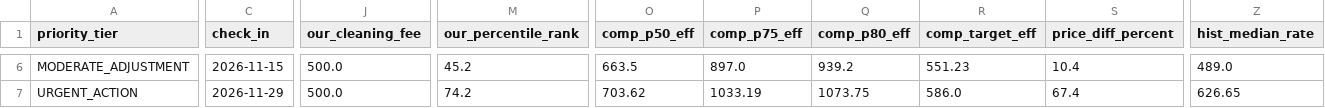
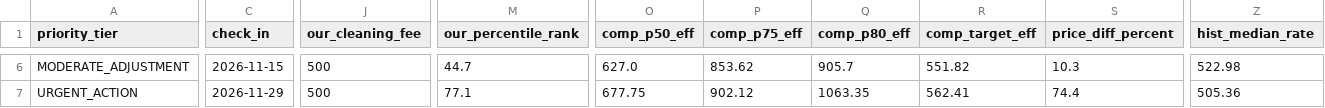
Before and after one commit to ivanpenkov/str-price-advisor, a CSV file: data/pricing_sheet_2026-10-03.csv, drawn as a sheet; only a part is shown, gaps mark what is left out; the diff covers the shown part only; the diff names each change by its address in the sheet, - before the commit and + after, or states it on an @@ line.

```diff
--- a/data/pricing_sheet_2026-10-03.csv
+++ b/data/pricing_sheet_2026-10-03.csv
-J6:J7 (our_cleaning_fee): 500.0
+J6:J7 (our_cleaning_fee): 500
-M6 (our_percentile_rank): 45.2
+M6 (our_percentile_rank): 44.7
-O6 (comp_p50_eff): 663.5
+O6 (comp_p50_eff): 627.0
-P6 (comp_p75_eff): 897.0
+P6 (comp_p75_eff): 853.62
-Q6 (comp_p80_eff): 939.2
+Q6 (comp_p80_eff): 905.7
-R6 (comp_target_eff): 551.23
+R6 (comp_target_eff): 551.82
-S6 (price_diff_percent): 10.4
+S6 (price_diff_percent): 10.3
-Z6 (hist_median_rate): 489.0
+Z6 (hist_median_rate): 522.98
-M7 (our_percentile_rank): 74.2
+M7 (our_percentile_rank): 77.1
-O7 (comp_p50_eff): 703.62
+O7 (comp_p50_eff): 677.75
-P7 (comp_p75_eff): 1033.19
+P7 (comp_p75_eff): 902.12
-Q7 (comp_p80_eff): 1073.75
+Q7 (comp_p80_eff): 1063.35
-R7 (comp_target_eff): 586.0
+R7 (comp_target_eff): 562.41
-S7 (price_diff_percent): 67.4
+S7 (price_diff_percent): 74.4
-Z7 (hist_median_rate): 626.65
+Z7 (hist_median_rate): 505.36
```
Also changed, not shown: 174 edited cells elsewhere in this file, docs/latest_sheet.csv, 12 other files.
